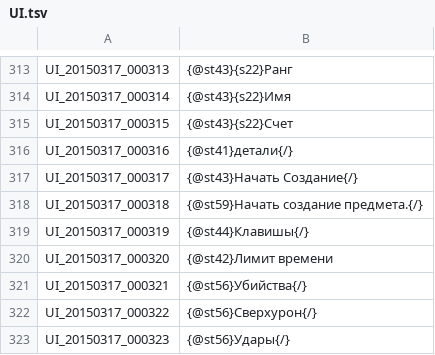
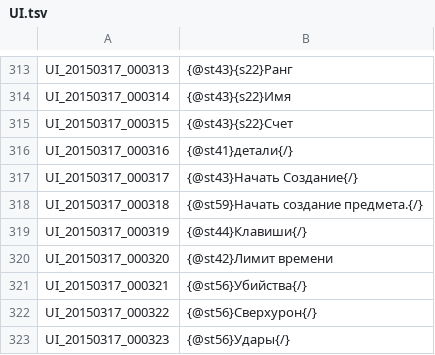
Before and after one commit to hiderdes/TosRu, a TSV file: Russian/UI.tsv, drawn as a sheet; only a part is shown, gaps mark what is left out.

```diff
--- a/Russian/UI.tsv
+++ b/Russian/UI.tsv
@@ -318,3 +318,3 @@ UI_20150317_000317	{@st43}Начать Создание{/}
 UI_20150317_000318	{@st59}Начать создание предмета.{/}
-UI_20150317_000319	{@st44}Клавишы{/}
+UI_20150317_000319	{@st44}Клавиши{/}
 UI_20150317_000320	{@st42}Лимит времени
```
Also changed, not shown: 3 other files.
